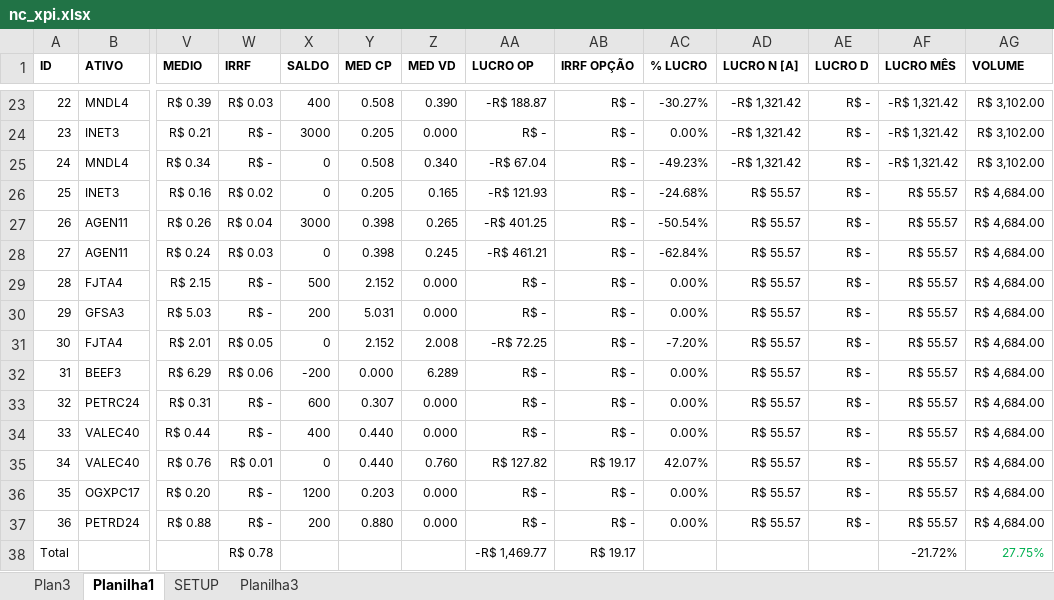
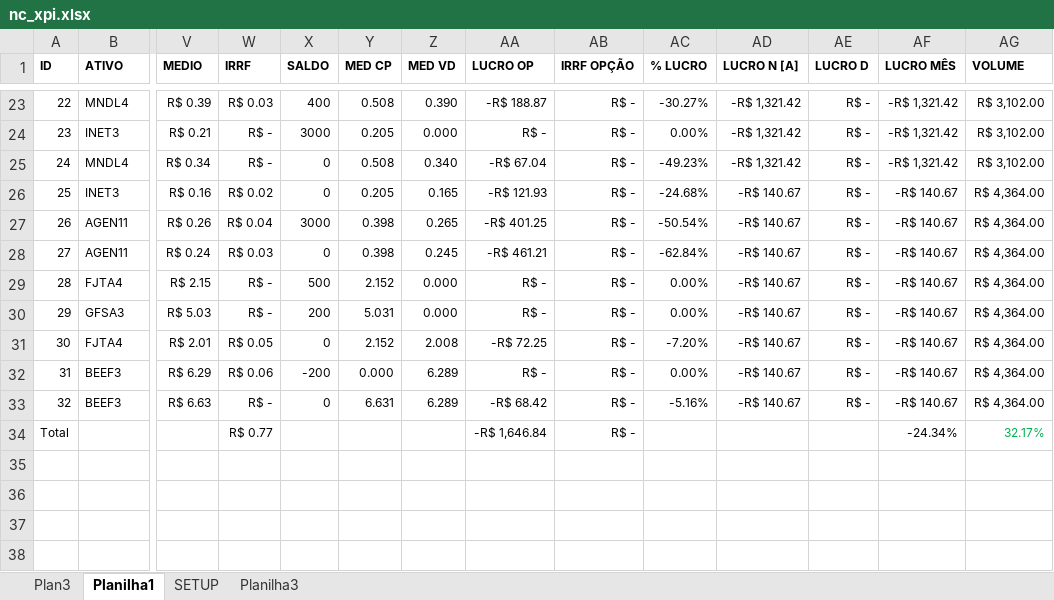
Before and after one commit to bengelbert/ifsc, an Excel workbook: stocks/nc_xpi.xlsx, sheet Planilha1, drawn as a sheet; only a part is shown, gaps mark what is left out; values as stored, in another font and other column widths than the file's, no borders; table styles not drawn; removed rows and columns are numbered as before the commit, all else as after; rows hold the shown columns only; the diff names each change by its address in the sheet, - before the commit and + after, or states it on an @@ line.

```diff
--- a/stocks/nc_xpi.xlsx (sheet Planilha1)
+++ b/stocks/nc_xpi.xlsx (sheet Planilha1)
-AD26:AD32 (LUCRO N [A]): R$ 55.57
+AD26:AD32 (LUCRO N [A]): -R$ 140.67
-AF26:AF32 (LUCRO MÊS): R$ 55.57
+AF26:AF32 (LUCRO MÊS): -R$ 140.67
-AG26:AG32 (VOLUME): R$ 4,684.00
+AG26:AG32 (VOLUME): R$ 4,364.00
-row 33: 32 | PETRC24 | R$ 0.31 | R$ - | 600 | 0.307 | 0.000 | R$ - | R$ - | 0.00% | R$ 55.57 | R$ - | R$ 55.57 | R$ 4,684.00
-row 34: 33 | VALEC40 | R$ 0.44 | R$ - | 400 | 0.440 | 0.000 | R$ - | R$ - | 0.00% | R$ 55.57 | R$ - | R$ 55.57 | R$ 4,684.00
-row 35: 34 | VALEC40 | R$ 0.76 | R$ 0.01 | 0 | 0.440 | 0.760 | R$ 127.82 | R$ 19.17 | 42.07% | R$ 55.57 | R$ - | R$ 55.57 | R$ 4,684.00
-row 36: 35 | OGXPC17 | R$ 0.20 | R$ - | 1200 | 0.203 | 0.000 | R$ - | R$ - | 0.00% | R$ 55.57 | R$ - | R$ 55.57 | R$ 4,684.00
-row 37: 36 | PETRD24 | R$ 0.88 | R$ - | 200 | 0.880 | 0.000 | R$ - | R$ - | 0.00% | R$ 55.57 | R$ - | R$ 55.57 | R$ 4,684.00
-row 38: Total |  |  | R$ 0.78 |  |  |  | -R$ 1,469.77 | R$ 19.17 |  |  |  | -21.72% | 27.75%
+row 33: 32 | BEEF3 | R$ 6.63 | R$ - | 0 | 6.631 | 6.289 | -R$ 68.42 | R$ - | -5.16% | -R$ 140.67 | R$ - | -R$ 140.67 | R$ 4,364.00
+row 34: Total |  |  | R$ 0.77 |  |  |  | -R$ 1,646.84 | R$ - |  |  |  | -24.34% | 32.17%
```
Also changed, not shown: formulas that keep their value, hidden cells, 2 other files.
